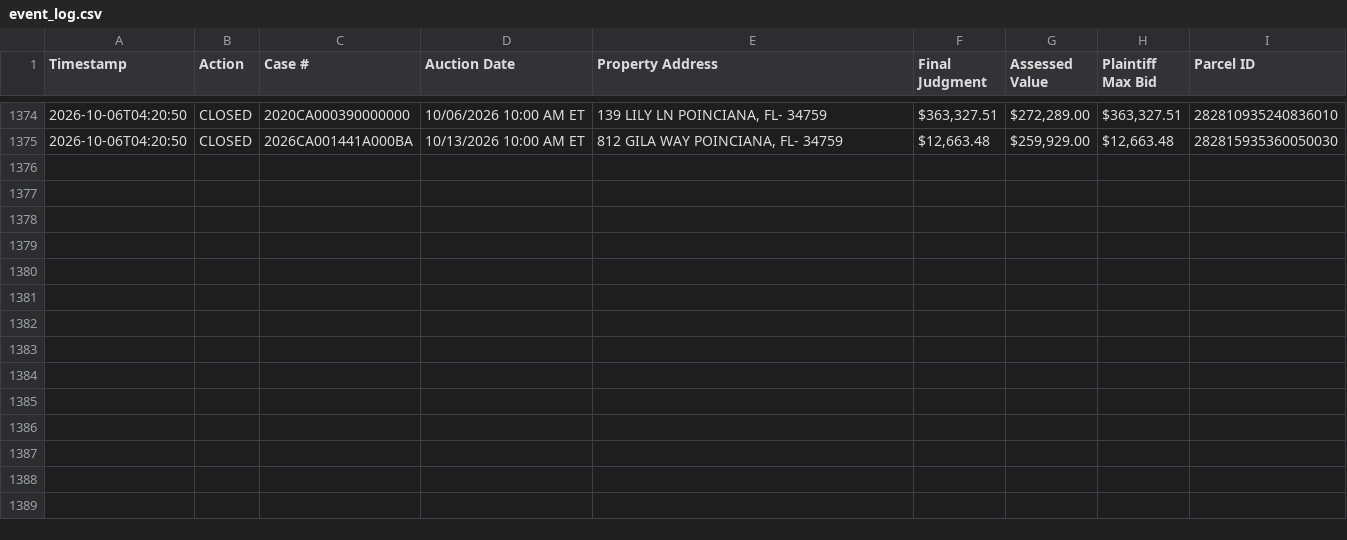
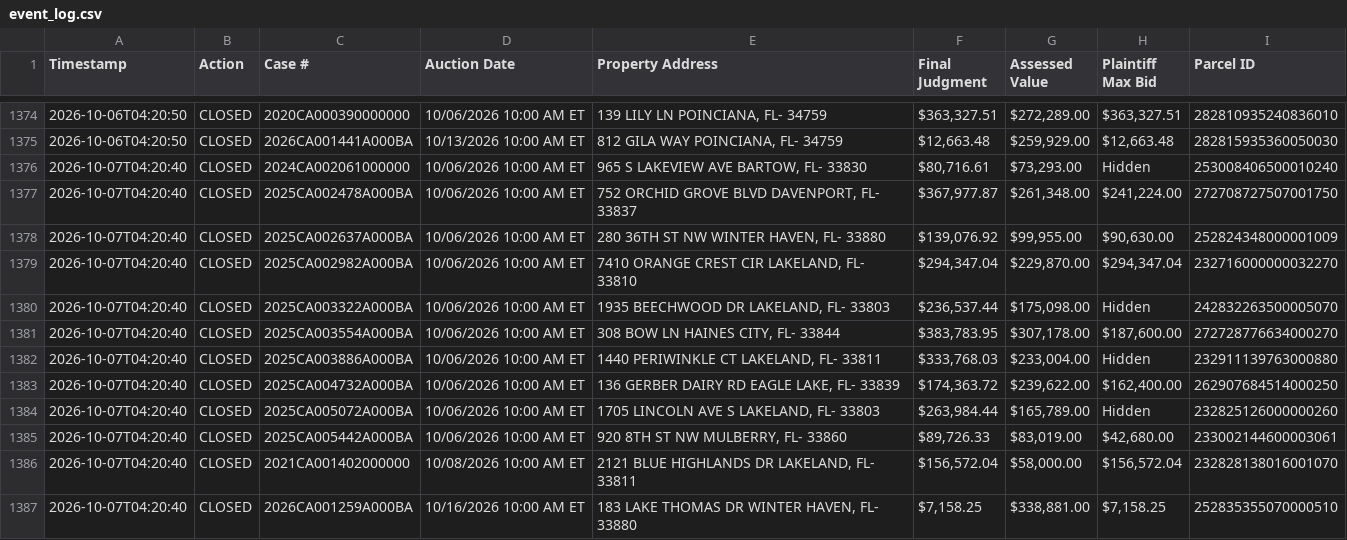
Before and after one commit to figlesias7/realforeclose-polk, a CSV file: data/event_log.csv, drawn as a sheet; only a part is shown, gaps mark what is left out; the diff names each change by its address in the sheet, - before the commit and + after, or states it on an @@ line.

```diff
--- a/data/event_log.csv
+++ b/data/event_log.csv
+row 1376: 2026-10-07T04:20:40 | CLOSED | 2024CA002061000000 | 10/06/2026 10:00 AM ET | 965 S LAKEVIEW AVE BARTOW, FL- 33830 | $80,716.61 | $73,293.00 | Hidden | 253008406500010240
+row 1377: 2026-10-07T04:20:40 | CLOSED | 2025CA002478A000BA | 10/06/2026 10:00 AM ET | 752 ORCHID GROVE BLVD DAVENPORT, FL- 33837 | $367,977.87 | $261,348.00 | $241,224.00 | 272708727507001750
+row 1378: 2026-10-07T04:20:40 | CLOSED | 2025CA002637A000BA | 10/06/2026 10:00 AM ET | 280 36TH ST NW WINTER HAVEN, FL- 33880 | $139,076.92 | $99,955.00 | $90,630.00 | 252824348000001009
+row 1379: 2026-10-07T04:20:40 | CLOSED | 2025CA002982A000BA | 10/06/2026 10:00 AM ET | 7410 ORANGE CREST CIR LAKELAND, FL- 33810 | $294,347.04 | $229,870.00 | $294,347.04 | 232716000000032270
+row 1380: 2026-10-07T04:20:40 | CLOSED | 2025CA003322A000BA | 10/06/2026 10:00 AM ET | 1935 BEECHWOOD DR LAKELAND, FL- 33803 | $236,537.44 | $175,098.00 | Hidden | 242832263500005070
+row 1381: 2026-10-07T04:20:40 | CLOSED | 2025CA003554A000BA | 10/06/2026 10:00 AM ET | 308 BOW LN HAINES CITY, FL- 33844 | $383,783.95 | $307,178.00 | $187,600.00 | 272728776634000270
+row 1382: 2026-10-07T04:20:40 | CLOSED | 2025CA003886A000BA | 10/06/2026 10:00 AM ET | 1440 PERIWINKLE CT LAKELAND, FL- 33811 | $333,768.03 | $233,004.00 | Hidden | 232911139763000880
+row 1383: 2026-10-07T04:20:40 | CLOSED | 2025CA004732A000BA | 10/06/2026 10:00 AM ET | 136 GERBER DAIRY RD EAGLE LAKE, FL- 33839 | $174,363.72 | $239,622.00 | $162,400.00 | 262907684514000250
+row 1384: 2026-10-07T04:20:40 | CLOSED | 2025CA005072A000BA | 10/06/2026 10:00 AM ET | 1705 LINCOLN AVE S LAKELAND, FL- 33803 | $263,984.44 | $165,789.00 | Hidden | 232825126000000260
+row 1385: 2026-10-07T04:20:40 | CLOSED | 2025CA005442A000BA | 10/06/2026 10:00 AM ET | 920 8TH ST NW MULBERRY, FL- 33860 | $89,726.33 | $83,019.00 | $42,680.00 | 233002144600003061
+row 1386: 2026-10-07T04:20:40 | CLOSED | 2021CA001402000000 | 10/08/2026 10:00 AM ET | 2121 BLUE HIGHLANDS DR LAKELAND, FL- 33811 | $156,572.04 | $58,000.00 | $156,572.04 | 232828138016001070
+row 1387: 2026-10-07T04:20:40 | CLOSED | 2026CA001259A000BA | 10/16/2026 10:00 AM ET | 183 LAKE THOMAS DR WINTER HAVEN, FL- 33880 | $7,158.25 | $338,881.00 | $7,158.25 | 252835355070000510
```
Also changed, not shown: 3 other files.
